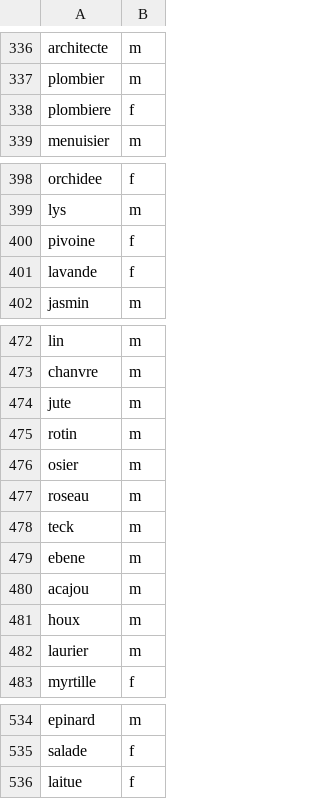
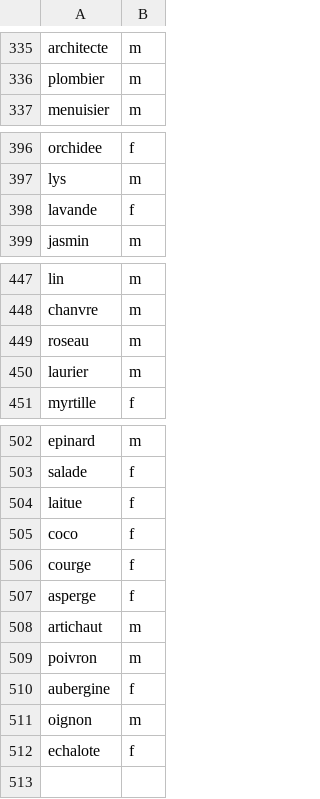
Before and after one commit to Billuc/file-server, a CSV file: astro/src/assets/nouns.csv, drawn as a sheet; only a part is shown, gaps mark what is left out; the diff covers the shown part only.

```diff
--- a/astro/src/assets/nouns.csv
+++ b/astro/src/assets/nouns.csv
@@ -337,3 +336,2 @@ architecte,m
 plombier,m
-plombiere,f
 menuisier,m
@@ -399,3 +397,2 @@ orchidee,f
 lys,m
-pivoine,f
 lavande,f
@@ -473,10 +448,3 @@ lin,m
 chanvre,m
-jute,m
-rotin,m
-osier,m
 roseau,m
-teck,m
-ebene,m
-acajou,m
-houx,m
 laurier,m
@@ -536 +504,9 @@ salade,f
 laitue,f
+coco,f
+courge,f
+asperge,f
+artichaut,m
+poivron,m
+aubergine,f
+oignon,m
+echalote,f
```
Also changed, not shown: 1 added row and 24 removed rows elsewhere in this file, astro/src/assets/adjectives.csv, 1 other file.
